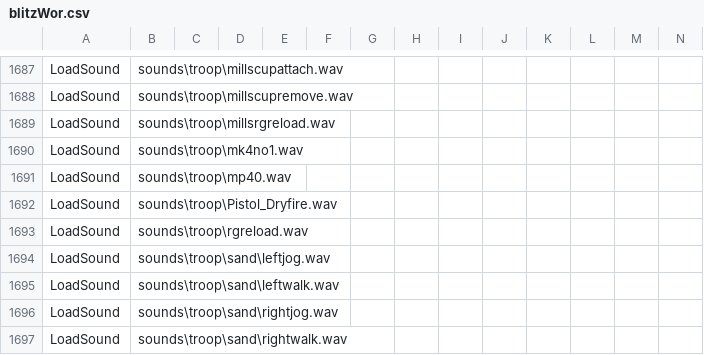
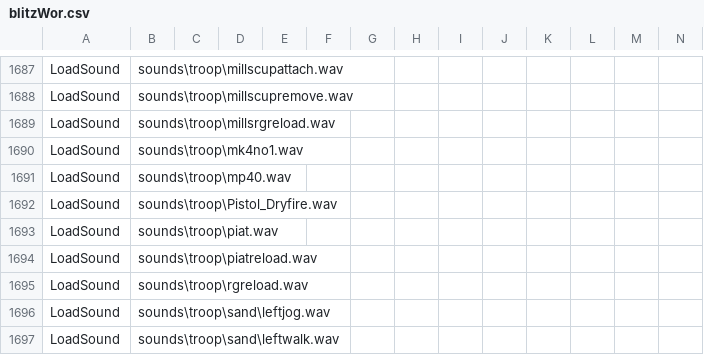
Before and after one commit to tgunr/pnww2mods, a CSV file: DATA/blitzWor.csv, drawn as a sheet; only a part is shown, gaps mark what is left out; the shorter side is filled out with more unchanged rows; rows hold the shown columns only; the diff names each change by its address in the sheet, - before the commit and + after, or states it on an @@ line.

Commit message:
- Added PIAT fire sound - Added PIAT reload sound - Special thanks to Mike Patti
git-svn-id: http://192.168.88.109:8080/svn/ww2mods/baseline@2897 49047249-fd3d-2344-9b37-a04d89e67876

```diff
--- a/DATA/blitzWor.csv
+++ b/DATA/blitzWor.csv
+row 1693: LoadSound | sounds\troop\piat.wav
+row 1694: LoadSound | sounds\troop\piatreload.wav
```
Also changed, not shown: 5 other files.
